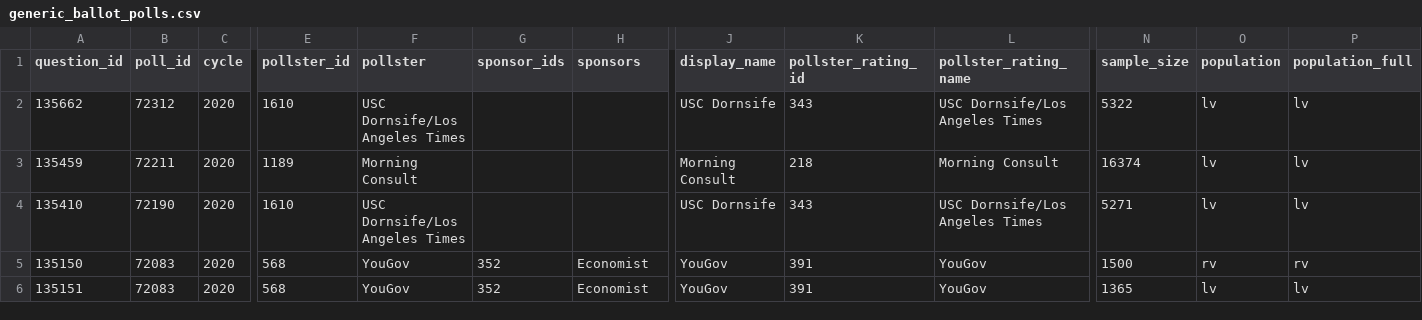
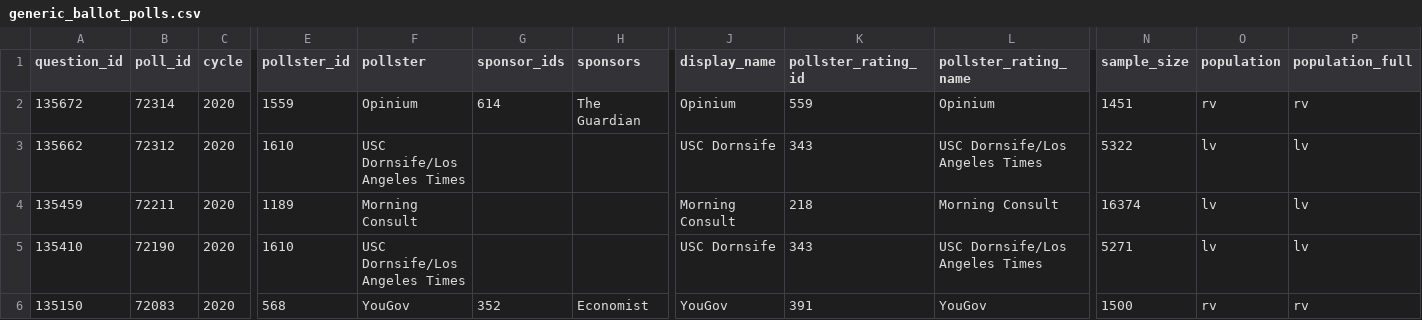
Before and after one commit to simonw/fivethirtyeight-polls, a CSV file: generic_ballot_polls.csv, drawn as a sheet; only a part is shown, gaps mark what is left out; the shorter side is filled out with more unchanged rows; rows hold the shown columns only; the diff names each change by its address in the sheet, - before the commit and + after, or states it on an @@ line.

```diff
--- a/generic_ballot_polls.csv
+++ b/generic_ballot_polls.csv
+row 2: 135672 | 72314 | 2020 | 1559 | Opinium | 614 | The Guardian | Opinium | 559 | Opinium | 1451 | rv | rv
```
Also changed, not shown: governor_polls.csv, house_polls.csv, 2 other files.
